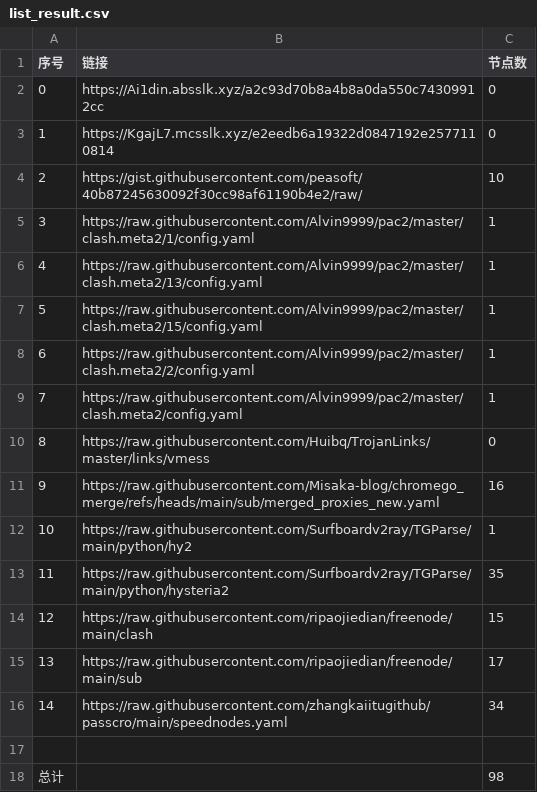
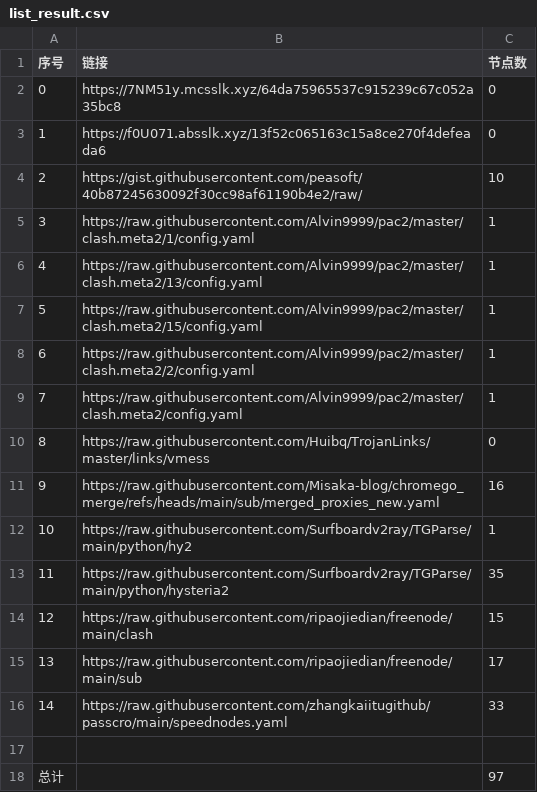
Before and after one commit to bobvane/AutoNode, a CSV file: list_result.csv, drawn as a sheet.

```diff
--- a/list_result.csv
+++ b/list_result.csv
@@ -1,4 +1,4 @@
 序号,链接,节点数
-0,https://Ai1din.absslk.xyz/a2c93d70b8a4b8a0da550c74309912cc,0
-1,https://KgajL7.mcsslk.xyz/e2eedb6a19322d0847192e2577110814,0
+0,https://7NM51y.mcsslk.xyz/64da75965537c915239c67c052a35bc8,0
+1,https://f0U071.absslk.xyz/13f52c065163c15a8ce270f4defeada6,0
 2,https://gist.githubusercontent.com/peasoft/40b87245630092f30cc98af61190b4e2/raw/,10
@@ -15,4 +15,4 @@
 13,https://raw.githubusercontent.com/ripaojiedian/freenode/main/sub,17
-14,https://raw.githubusercontent.com/zhangkaiitugithub/passcro/main/speednodes.yaml,34
+14,https://raw.githubusercontent.com/zhangkaiitugithub/passcro/main/speednodes.yaml,33
 
-总计,,98
+总计,,97
```
Also changed, not shown: 17 other files.
